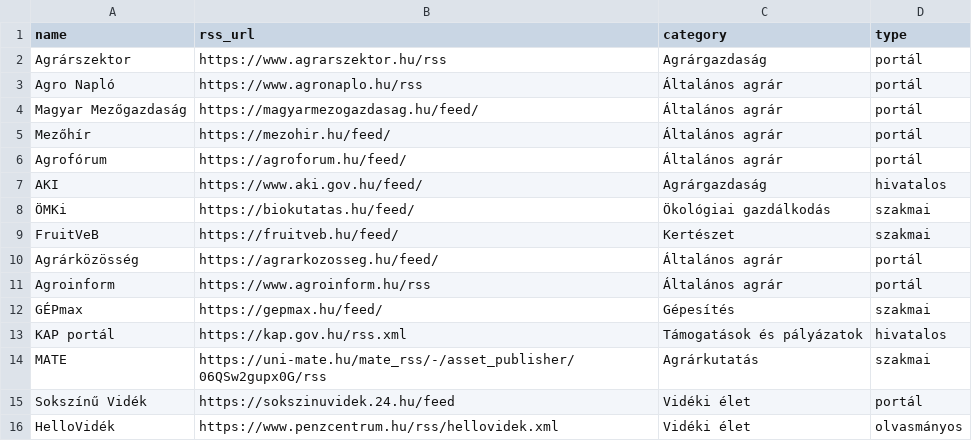
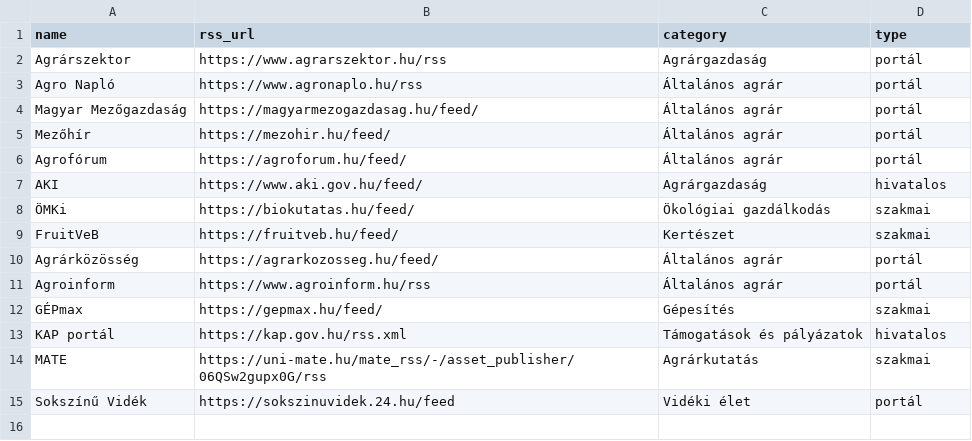
Before and after one commit to vasotto/gazdacentrum, a CSV file: sources.csv, drawn as a sheet.

Commit message:
Update sources.csv

```diff
--- a/sources.csv
+++ b/sources.csv
@@ -15,2 +15 @@ MATE,https://uni-mate.hu/mate_rss/-/asset_publisher/06QSw2gupx0G/rss,Agrárkutat
 Sokszínű Vidék,https://sokszinuvidek.24.hu/feed,Vidéki élet,portál
-HelloVidék,https://www.penzcentrum.hu/rss/hellovidek.xml,Vidéki élet,olvasmányos
```
